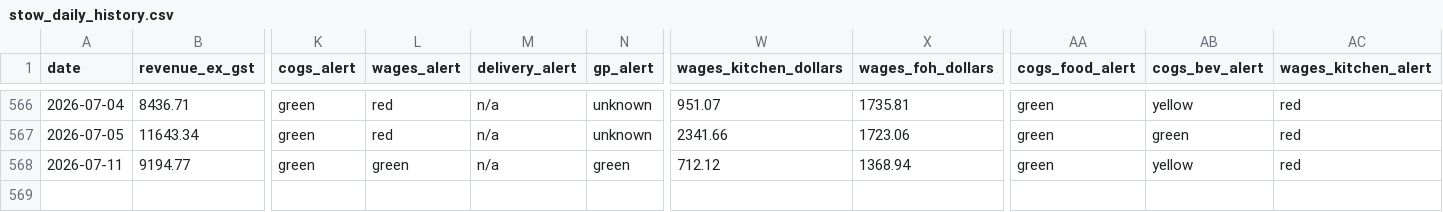
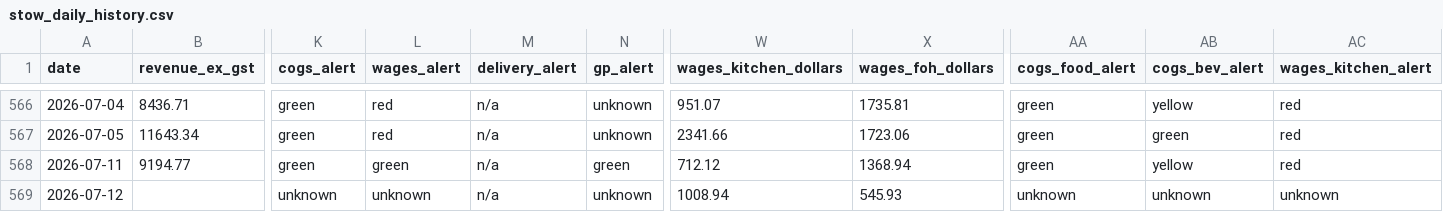
Before and after one commit to zakstowaway/mari-daily-reporting, a CSV file: data/stow_daily_history.csv, drawn as a sheet; only a part is shown, gaps mark what is left out; rows hold the shown columns only; the diff names each change by its address in the sheet, - before the commit and + after, or states it on an @@ line.

Commit message:
Daily pull marilynas 2026-07-12

```diff
--- a/data/stow_daily_history.csv
+++ b/data/stow_daily_history.csv
+row 569: 2026-07-12 |  | unknown | unknown | n/a | unknown | 1008.94 | 545.93 | unknown | unknown | unknown
```
Also changed, not shown: data/mari_daily_history.csv, 6 other files.
